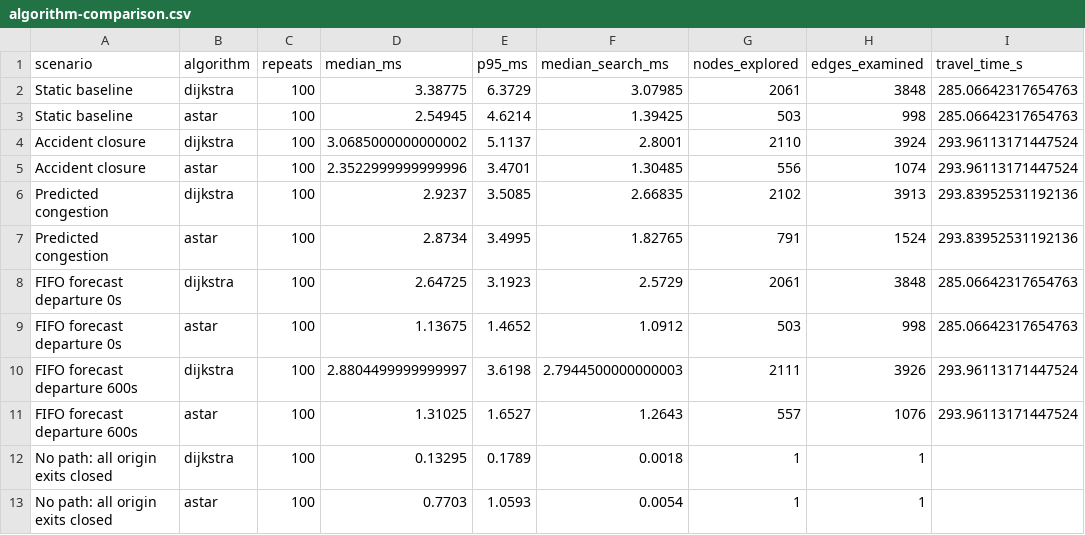
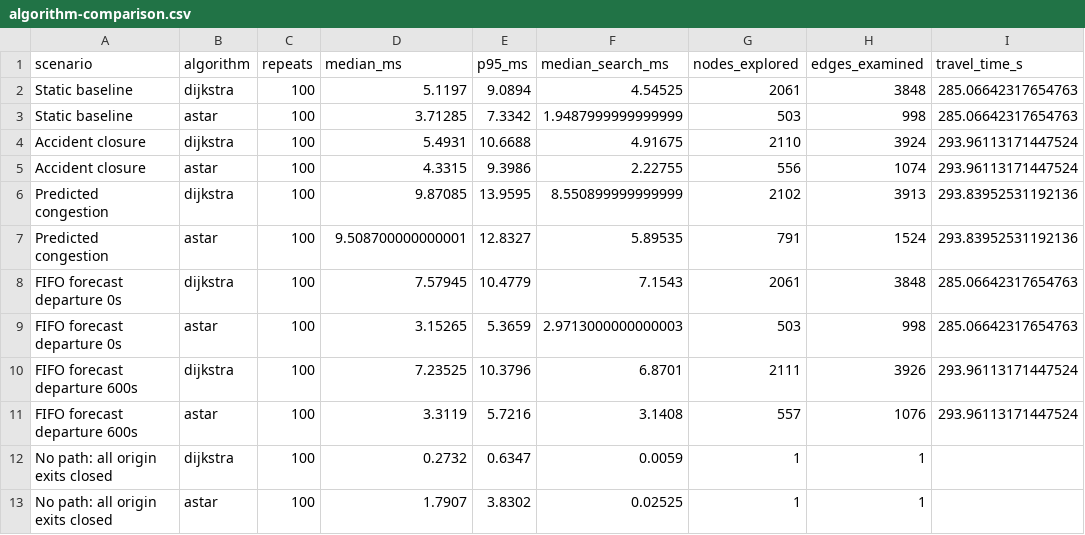
Before and after one commit to kailashs77/RESQ, a CSV file: docs/routing-evaluation/algorithm-comparison.csv, drawn as a sheet; only a part is shown; the diff names each change by its address in the sheet, - before the commit and + after, or states it on an @@ line.

```diff
--- a/docs/routing-evaluation/algorithm-comparison.csv
+++ b/docs/routing-evaluation/algorithm-comparison.csv
-D2 (median_ms): 3.38775
+D2 (median_ms): 5.1197
-E2 (p95_ms): 6.3729
+E2 (p95_ms): 9.0894
-F2 (median_search_ms): 3.07985
+F2 (median_search_ms): 4.54525
-D3 (median_ms): 2.54945
+D3 (median_ms): 3.71285
-E3 (p95_ms): 4.6214
+E3 (p95_ms): 7.3342
-F3 (median_search_ms): 1.39425
+F3 (median_search_ms): 1.9487999999999999
-D4 (median_ms): 3.0685000000000002
+D4 (median_ms): 5.4931
-E4 (p95_ms): 5.1137
+E4 (p95_ms): 10.6688
-F4 (median_search_ms): 2.8001
+F4 (median_search_ms): 4.91675
-D5 (median_ms): 2.3522999999999996
+D5 (median_ms): 4.3315
-E5 (p95_ms): 3.4701
+E5 (p95_ms): 9.3986
-F5 (median_search_ms): 1.30485
+F5 (median_search_ms): 2.22755
-D6 (median_ms): 2.9237
+D6 (median_ms): 9.87085
-E6 (p95_ms): 3.5085
+E6 (p95_ms): 13.9595
-F6 (median_search_ms): 2.66835
+F6 (median_search_ms): 8.550899999999999
-D7 (median_ms): 2.8734
+D7 (median_ms): 9.508700000000001
-E7 (p95_ms): 3.4995
+E7 (p95_ms): 12.8327
-F7 (median_search_ms): 1.82765
+F7 (median_search_ms): 5.89535
-D8 (median_ms): 2.64725
+D8 (median_ms): 7.57945
-E8 (p95_ms): 3.1923
+E8 (p95_ms): 10.4779
-F8 (median_search_ms): 2.5729
+F8 (median_search_ms): 7.1543
-D9 (median_ms): 1.13675
+D9 (median_ms): 3.15265
-E9 (p95_ms): 1.4652
+E9 (p95_ms): 5.3659
-F9 (median_search_ms): 1.0912
+F9 (median_search_ms): 2.9713000000000003
-D10 (median_ms): 2.8804499999999997
+D10 (median_ms): 7.23525
-E10 (p95_ms): 3.6198
+E10 (p95_ms): 10.3796
-F10 (median_search_ms): 2.7944500000000003
+F10 (median_search_ms): 6.8701
-D11 (median_ms): 1.31025
+D11 (median_ms): 3.3119
-E11 (p95_ms): 1.6527
+E11 (p95_ms): 5.7216
-F11 (median_search_ms): 1.2643
+F11 (median_search_ms): 3.1408
-D12 (median_ms): 0.13295
+D12 (median_ms): 0.2732
-E12 (p95_ms): 0.1789
+E12 (p95_ms): 0.6347
-F12 (median_search_ms): 0.0018
+F12 (median_search_ms): 0.0059
-D13 (median_ms): 0.7703
+D13 (median_ms): 1.7907
-E13 (p95_ms): 1.0593
+E13 (p95_ms): 3.8302
-F13 (median_search_ms): 0.0054
+F13 (median_search_ms): 0.02525
```
Also changed, not shown: 16 other files.
